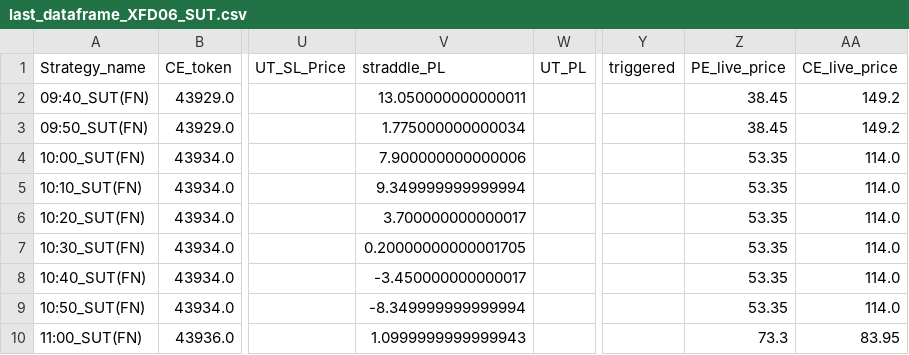
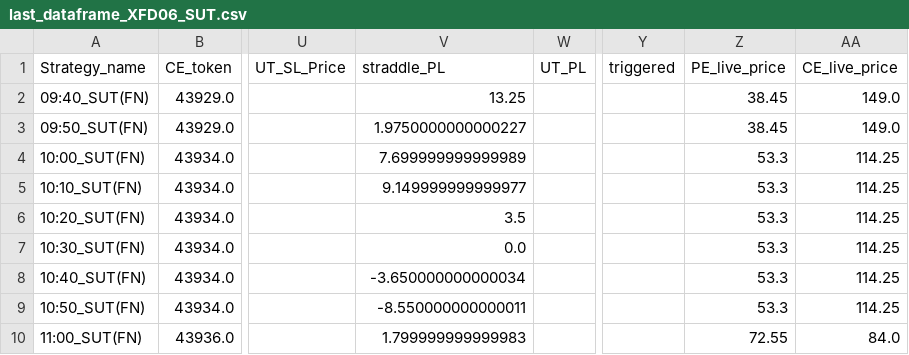
Before and after one commit to qjugglers/Dashboard, a CSV file: last_dataframe_XFD06_SUT.csv, drawn as a sheet; only a part is shown, gaps mark what is left out; the diff names each change by its address in the sheet, - before the commit and + after, or states it on an @@ line.

```diff
--- a/last_dataframe_XFD06_SUT.csv
+++ b/last_dataframe_XFD06_SUT.csv
-V2 (straddle_PL): 13.050000000000011
+V2 (straddle_PL): 13.25
-AA2:AA3 (CE_live_price): 149.2
+AA2:AA3 (CE_live_price): 149.0
-V3 (straddle_PL): 1.775000000000034
+V3 (straddle_PL): 1.9750000000000227
-V4 (straddle_PL): 7.900000000000006
+V4 (straddle_PL): 7.699999999999989
-Z4:Z9 (PE_live_price): 53.35
+Z4:Z9 (PE_live_price): 53.3
-AA4:AA9 (CE_live_price): 114.0
+AA4:AA9 (CE_live_price): 114.25
-V5 (straddle_PL): 9.349999999999994
+V5 (straddle_PL): 9.149999999999977
-V6 (straddle_PL): 3.700000000000017
+V6 (straddle_PL): 3.5
-V7 (straddle_PL): 0.20000000000001705
+V7 (straddle_PL): 0.0
-V8 (straddle_PL): -3.450000000000017
+V8 (straddle_PL): -3.650000000000034
-V9 (straddle_PL): -8.349999999999994
+V9 (straddle_PL): -8.550000000000011
-V10 (straddle_PL): 1.0999999999999943
+V10 (straddle_PL): 1.799999999999983
-Z10 (PE_live_price): 73.3
+Z10 (PE_live_price): 72.55
-AA10 (CE_live_price): 83.95
+AA10 (CE_live_price): 84.0
```
Also changed, not shown: last_dataframe_79434689_SUT.csv, last_dataframe_FDE645_SUT.csv.
